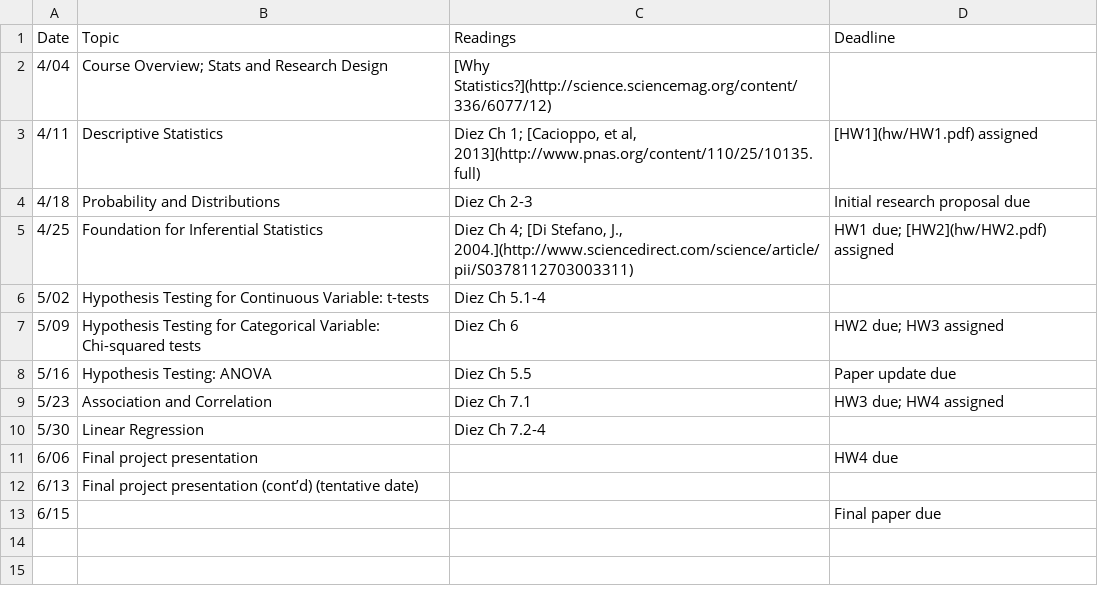
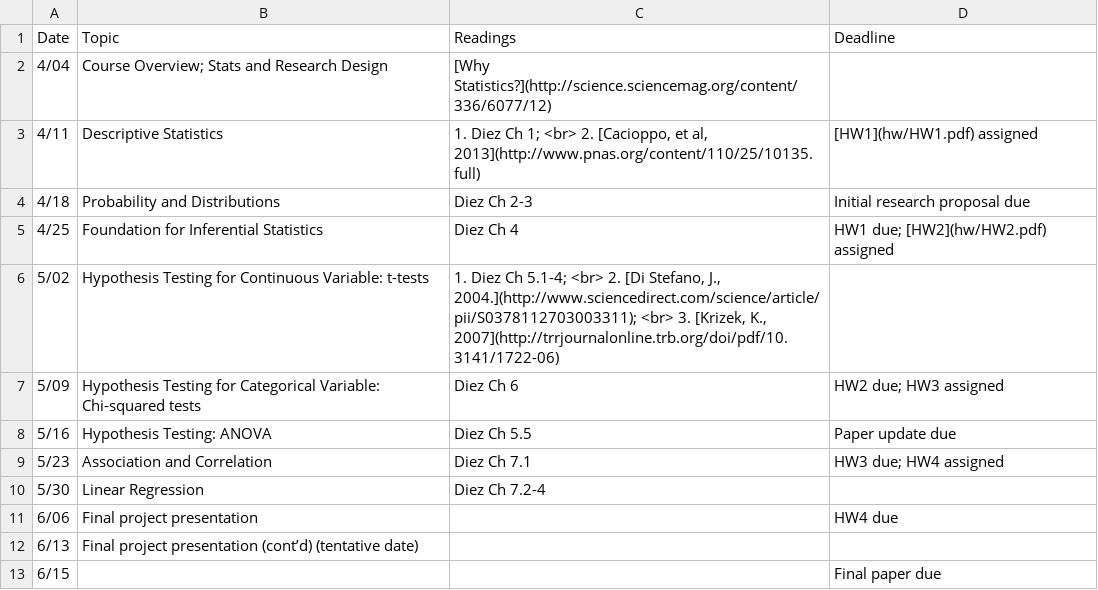
Before and after one commit to jamgreen/usp634.github.io, a CSV file: schedule.csv, drawn as a sheet.

Commit message:
added readings for week 5

```diff
--- a/schedule.csv
+++ b/schedule.csv
@@ -2,6 +2,6 @@ Date| Topic| Readings| Deadline
 4/04| Course Overview; Stats and Research Design | [Why Statistics?](http://science.sciencemag.org/content/336/6077/12) |
-4/11| Descriptive Statistics|Diez Ch 1; [Cacioppo, et al, 2013](http://www.pnas.org/content/110/25/10135.full) |[HW1](hw/HW1.pdf) assigned
+4/11| Descriptive Statistics|1. Diez Ch 1; <br> 2. [Cacioppo, et al, 2013](http://www.pnas.org/content/110/25/10135.full) |[HW1](hw/HW1.pdf) assigned
 4/18| Probability and Distributions| Diez Ch 2-3| Initial research proposal due
-4/25| Foundation for Inferential Statistics| Diez Ch 4; [Di Stefano, J., 2004.](http://www.sciencedirect.com/science/article/pii/S0378112703003311)| HW1 due; [HW2](hw/HW2.pdf) assigned
-5/02| Hypothesis Testing for Continuous Variable: t-tests| Diez Ch 5.1-4  |
+4/25| Foundation for Inferential Statistics| Diez Ch 4 | HW1 due; [HW2](hw/HW2.pdf) assigned
+5/02| Hypothesis Testing for Continuous Variable: t-tests| 1. Diez Ch 5.1-4; <br> 2. [Di Stefano, J., 2004.](http://www.sciencedirect.com/science/article/pii/S0378112703003311); <br> 3. [Krizek, K., 2007](http://trrjournalonline.trb.org/doi/pdf/10.3141/1722-06) |
 5/09| Hypothesis Testing for Categorical Variable: Chi-squared tests|Diez Ch 6| HW2 due; HW3 assigned
```
Also changed, not shown: lecture.csv, 1 other file.
